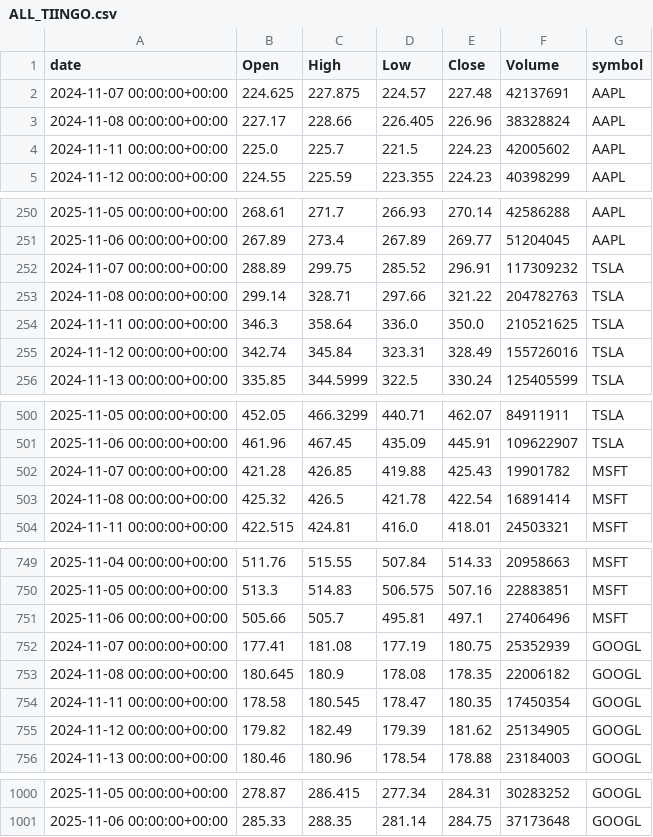
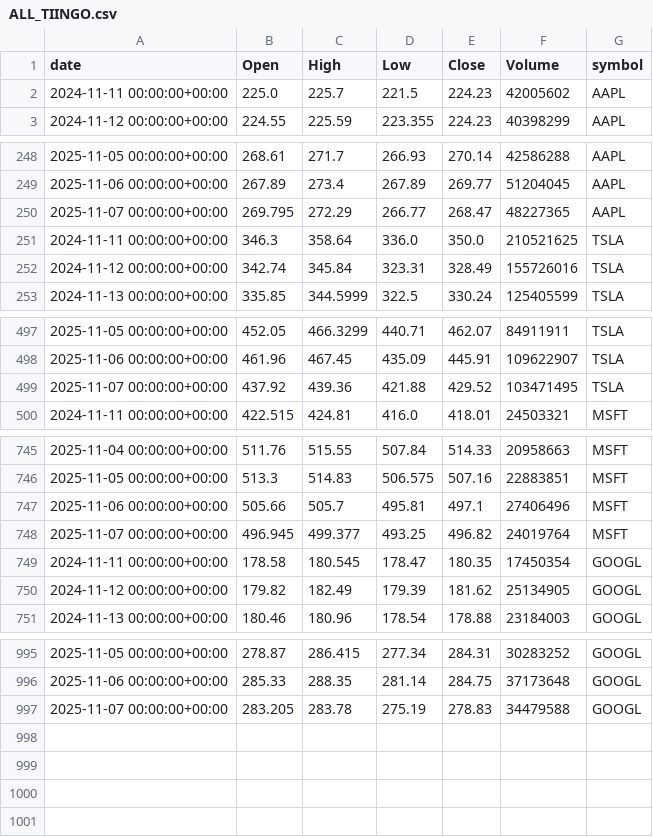
Before and after one commit to adam-hassen/stock-auto-update, a CSV file: data/tiingo/ALL_TIINGO.csv, drawn as a sheet; only a part is shown, gaps mark what is left out; removed rows and columns are numbered as before the commit, all else as after; the diff names each change by its address in the sheet, - before the commit and + after, or states it on an @@ line.

```diff
--- a/data/tiingo/ALL_TIINGO.csv
+++ b/data/tiingo/ALL_TIINGO.csv
-row 2: 2024-11-07 00:00:00+00:00 | 224.625 | 227.875 | 224.57 | 227.48 | 42137691 | AAPL
-row 3: 2024-11-08 00:00:00+00:00 | 227.17 | 228.66 | 226.405 | 226.96 | 38328824 | AAPL
-row 252: 2024-11-07 00:00:00+00:00 | 288.89 | 299.75 | 285.52 | 296.91 | 117309232 | TSLA
-row 253: 2024-11-08 00:00:00+00:00 | 299.14 | 328.71 | 297.66 | 321.22 | 204782763 | TSLA
+row 250: 2025-11-07 00:00:00+00:00 | 269.795 | 272.29 | 266.77 | 268.47 | 48227365 | AAPL
-row 502: 2024-11-07 00:00:00+00:00 | 421.28 | 426.85 | 419.88 | 425.43 | 19901782 | MSFT
-row 503: 2024-11-08 00:00:00+00:00 | 425.32 | 426.5 | 421.78 | 422.54 | 16891414 | MSFT
+row 499: 2025-11-07 00:00:00+00:00 | 437.92 | 439.36 | 421.88 | 429.52 | 103471495 | TSLA
-row 752: 2024-11-07 00:00:00+00:00 | 177.41 | 181.08 | 177.19 | 180.75 | 25352939 | GOOGL
-row 753: 2024-11-08 00:00:00+00:00 | 180.645 | 180.9 | 178.08 | 178.35 | 22006182 | GOOGL
+row 748: 2025-11-07 00:00:00+00:00 | 496.945 | 499.377 | 493.25 | 496.82 | 24019764 | MSFT
+row 997: 2025-11-07 00:00:00+00:00 | 283.205 | 283.78 | 275.19 | 278.83 | 34479588 | GOOGL
```
Also changed, not shown: data/AAPL.csv, data/ALL_YFINANCE.csv, 8 other files.
